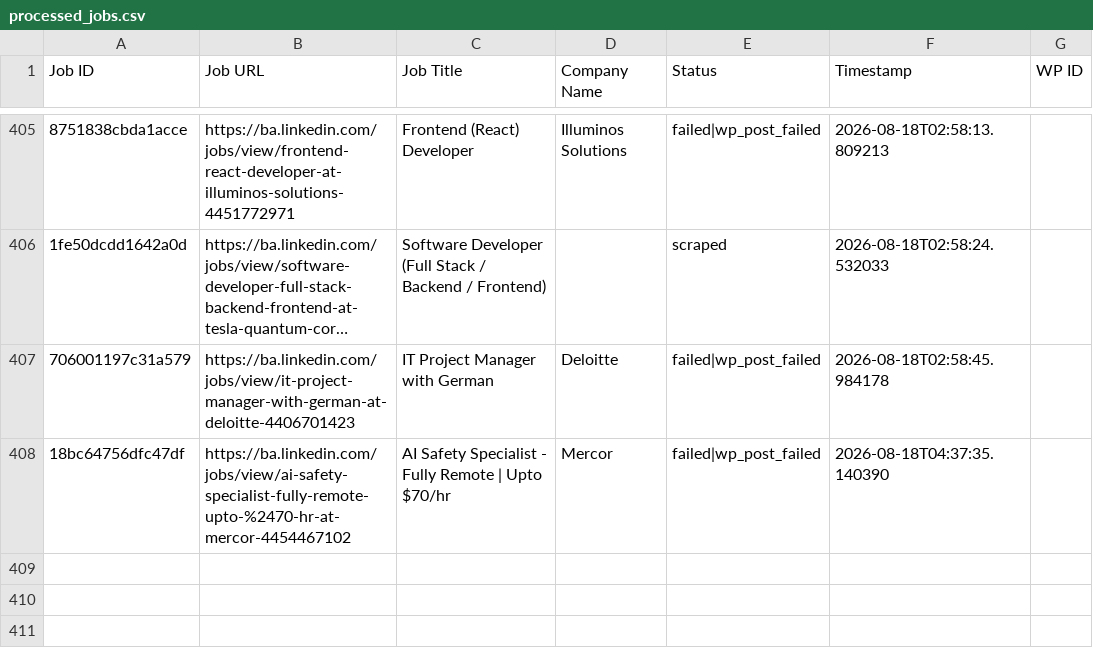
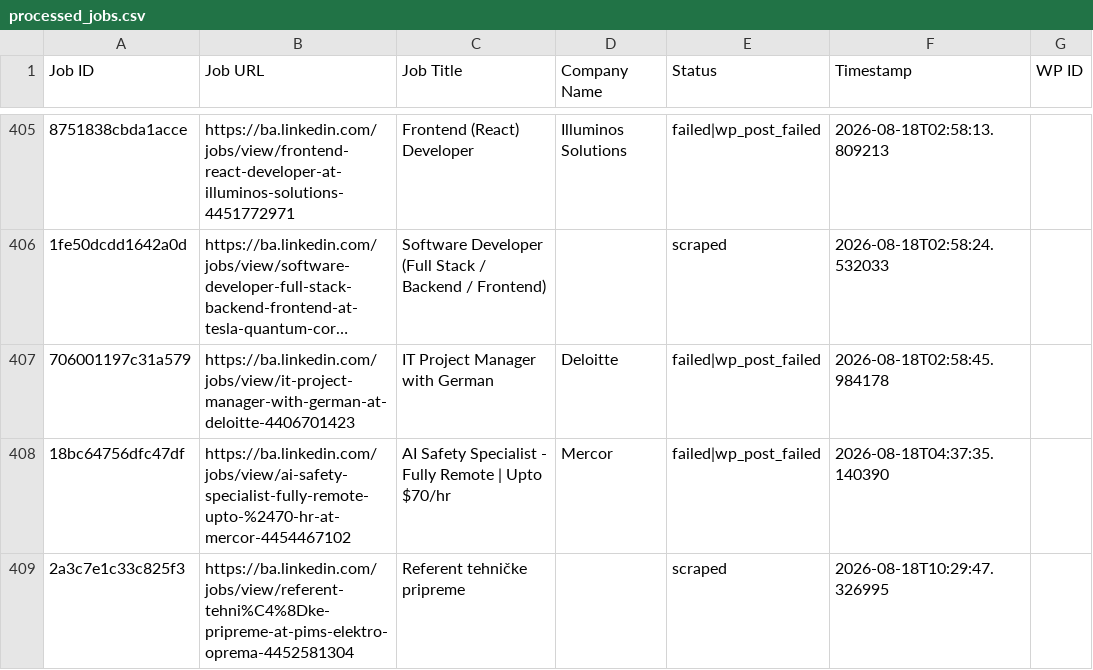
Before and after one commit to mimusdesign/ba, a CSV file: processed_jobs.csv, drawn as a sheet; only a part is shown, gaps mark what is left out; long unchanged cells end in …; the diff names each change by its address in the sheet, - before the commit and + after, or states it on an @@ line.

```diff
--- a/processed_jobs.csv
+++ b/processed_jobs.csv
+row 409: 2a3c7e1c33c825f3 | https://ba.linkedin.com/jobs/view/referent-tehni%C4%8Dke-pripreme-at-pims-elektro-oprema-4452581304 | Referent tehničke pripreme |  | scraped | 2026-08-18T10:29:47.326995
```
